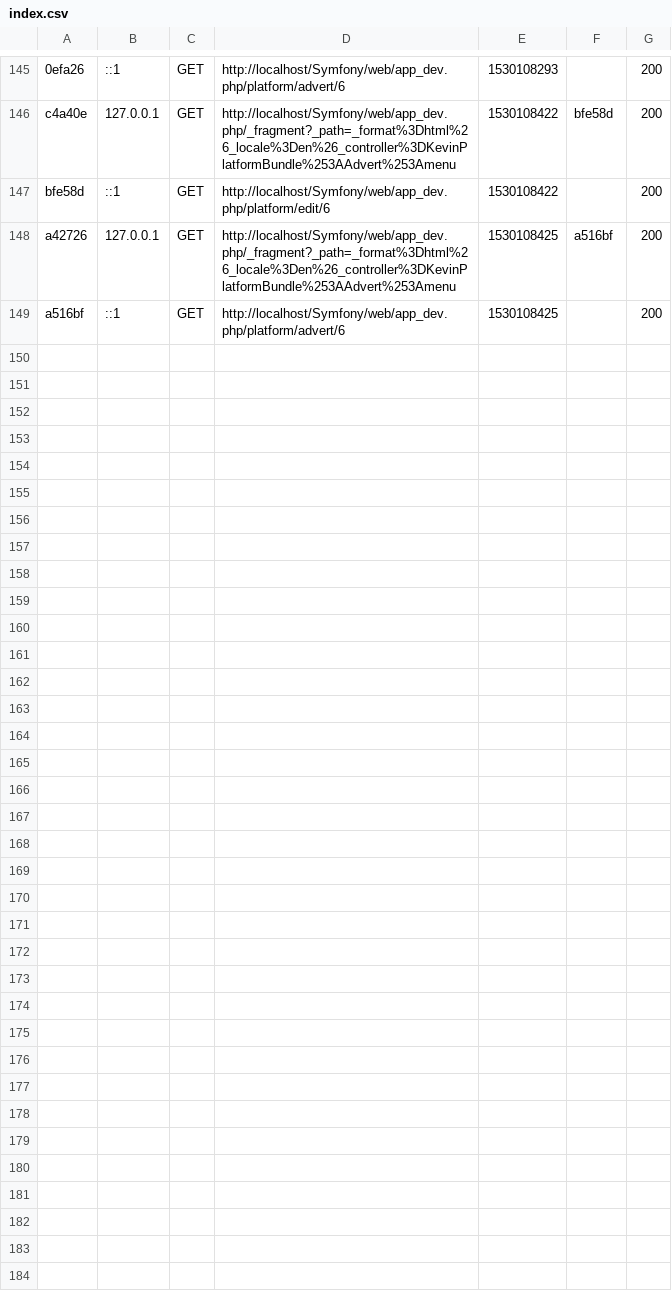
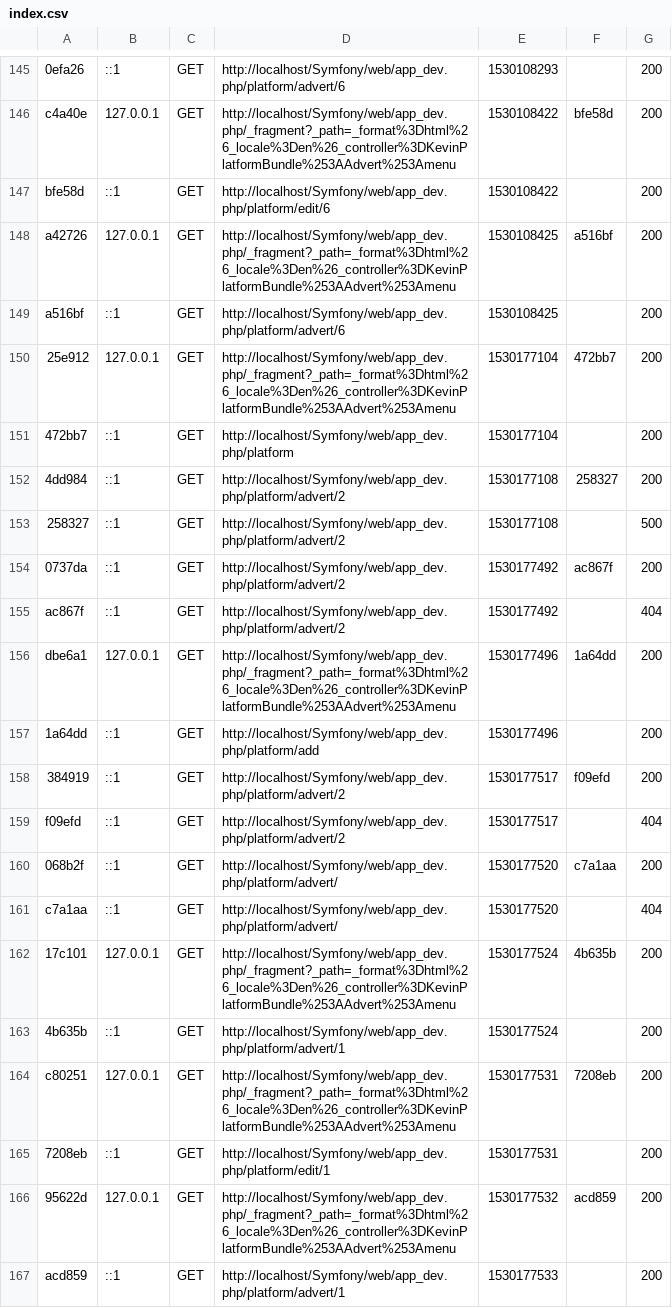
Before and after one commit to tekiem/Symfony, a CSV file: var/cache/dev/profiler/index.csv, drawn as a sheet; only a part is shown, gaps mark what is left out.

```diff
--- a/var/cache/dev/profiler/index.csv
+++ b/var/cache/dev/profiler/index.csv
@@ -149 +149,19 @@ a42726,127.0.0.1,GET,http://localhost/Symfony/web/app_dev.php/_fragment?_path=_f
 a516bf,::1,GET,http://localhost/Symfony/web/app_dev.php/platform/advert/6,1530108425,,200
+25e912,127.0.0.1,GET,http://localhost/Symfony/web/app_dev.php/_fragment?_path=_format%3Dhtml%26_locale%3Den%26_controller%3DKevinPlatformBundle%253AAdvert%253Amenu,1530177104,472bb7,200
+472bb7,::1,GET,http://localhost/Symfony/web/app_dev.php/platform,1530177104,,200
+4dd984,::1,GET,http://localhost/Symfony/web/app_dev.php/platform/advert/2,1530177108,258327,200
+258327,::1,GET,http://localhost/Symfony/web/app_dev.php/platform/advert/2,1530177108,,500
+0737da,::1,GET,http://localhost/Symfony/web/app_dev.php/platform/advert/2,1530177492,ac867f,200
+ac867f,::1,GET,http://localhost/Symfony/web/app_dev.php/platform/advert/2,1530177492,,404
+dbe6a1,127.0.0.1,GET,http://localhost/Symfony/web/app_dev.php/_fragment?_path=_format%3Dhtml%26_locale%3Den%26_controller%3DKevinPlatformBundle%253AAdvert%253Amenu,1530177496,1a64dd,200
+1a64dd,::1,GET,http://localhost/Symfony/web/app_dev.php/platform/add,1530177496,,200
+384919,::1,GET,http://localhost/Symfony/web/app_dev.php/platform/advert/2,1530177517,f09efd,200
+f09efd,::1,GET,http://localhost/Symfony/web/app_dev.php/platform/advert/2,1530177517,,404
+068b2f,::1,GET,http://localhost/Symfony/web/app_dev.php/platform/advert/,1530177520,c7a1aa,200
+c7a1aa,::1,GET,http://localhost/Symfony/web/app_dev.php/platform/advert/,1530177520,,404
+17c101,127.0.0.1,GET,http://localhost/Symfony/web/app_dev.php/_fragment?_path=_format%3Dhtml%26_locale%3Den%26_controller%3DKevinPlatformBundle%253AAdvert%253Amenu,1530177524,4b635b,200
+4b635b,::1,GET,http://localhost/Symfony/web/app_dev.php/platform/advert/1,1530177524,,200
+c80251,127.0.0.1,GET,http://localhost/Symfony/web/app_dev.php/_fragment?_path=_format%3Dhtml%26_locale%3Den%26_controller%3DKevinPlatformBundle%253AAdvert%253Amenu,1530177531,7208eb,200
+7208eb,::1,GET,http://localhost/Symfony/web/app_dev.php/platform/edit/1,1530177531,,200
+95622d,127.0.0.1,GET,http://localhost/Symfony/web/app_dev.php/_fragment?_path=_format%3Dhtml%26_locale%3Den%26_controller%3DKevinPlatformBundle%253AAdvert%253Amenu,1530177532,acd859,200
+acd859,::1,GET,http://localhost/Symfony/web/app_dev.php/platform/advert/1,1530177533,,200
```
Also changed, not shown: 41 other files.
